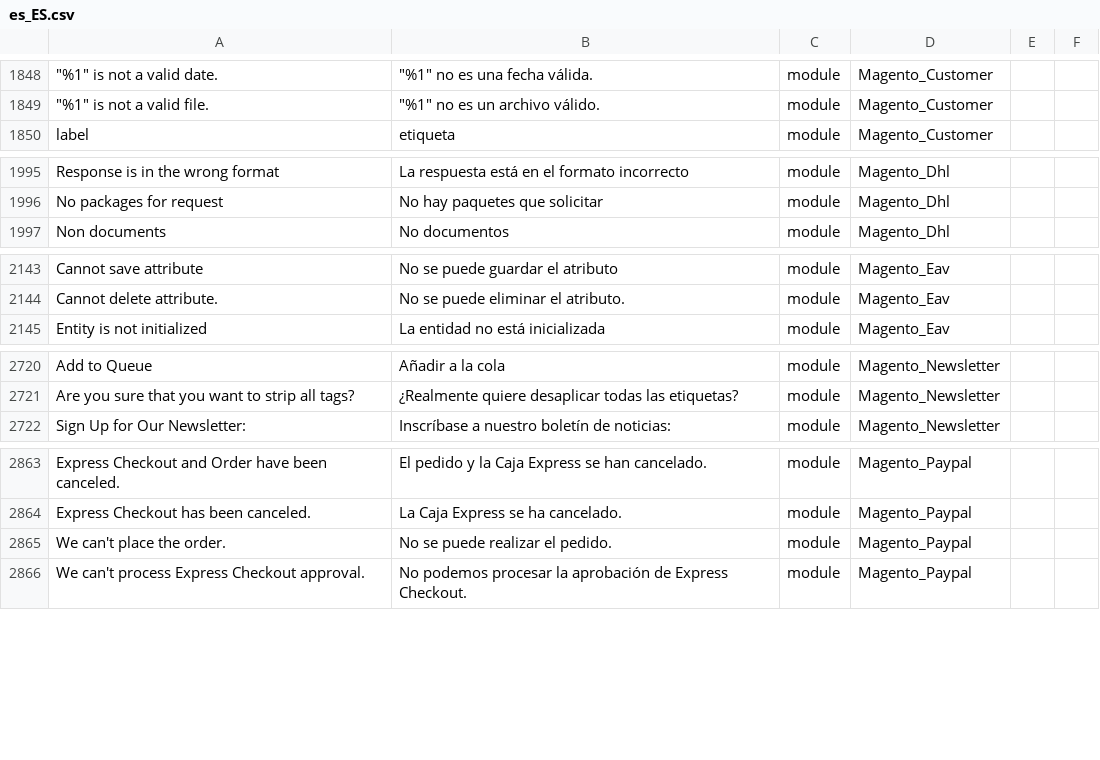
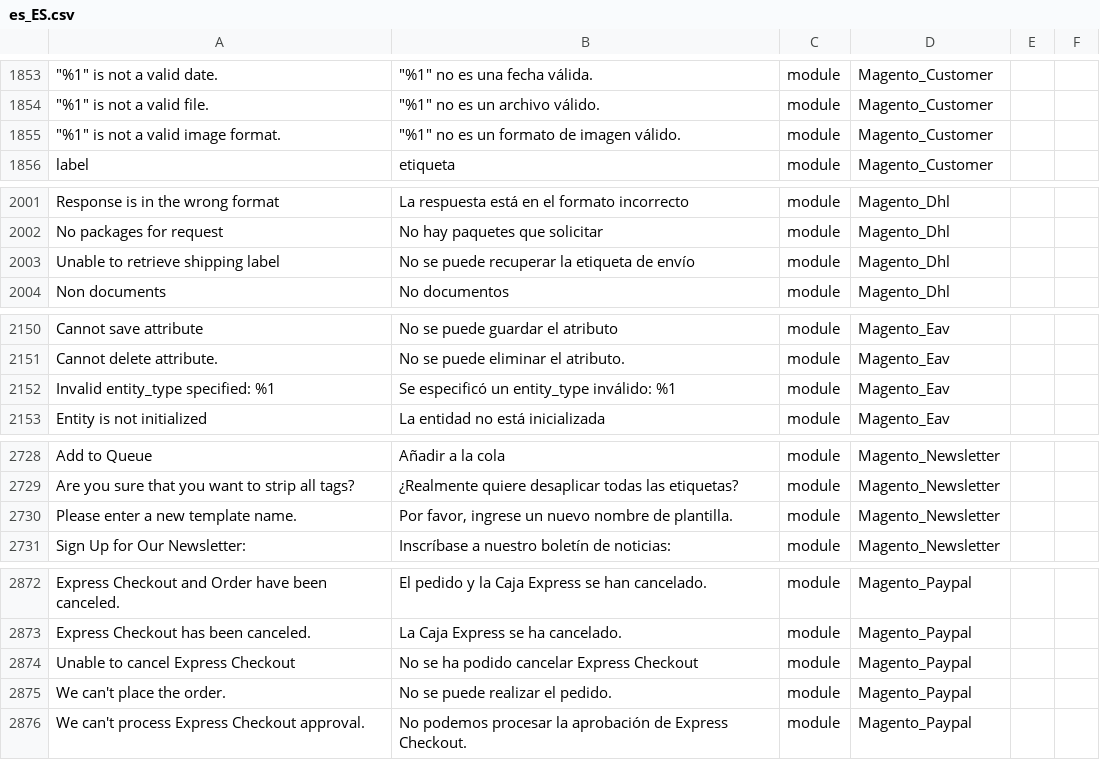
Before and after one commit to onestic/language_es_es, a CSV file: es_ES.csv, drawn as a sheet; only a part is shown, gaps mark what is left out; the diff covers the shown part only; the diff names each change by its address in the sheet, - before the commit and + after, or states it on an @@ line.

```diff
--- a/es_ES.csv
+++ b/es_ES.csv
+row 1855: "%1" is not a valid image format. | "%1" no es un formato de imagen válido. | module | Magento_Customer
+row 2003: Unable to retrieve shipping label | No se puede recuperar la etiqueta de envío | module | Magento_Dhl
+row 2152: Invalid entity_type specified: %1 | Se especificó un entity_type inválido: %1 | module | Magento_Eav
+row 2730: Please enter a new template name. | Por favor, ingrese un nuevo nombre de plantilla. | module | Magento_Newsletter
+row 2874: Unable to cancel Express Checkout | No se ha podido cancelar Express Checkout | module | Magento_Paypal
```
Also changed, not shown: 9 added rows elsewhere in this file, 1 other file.
